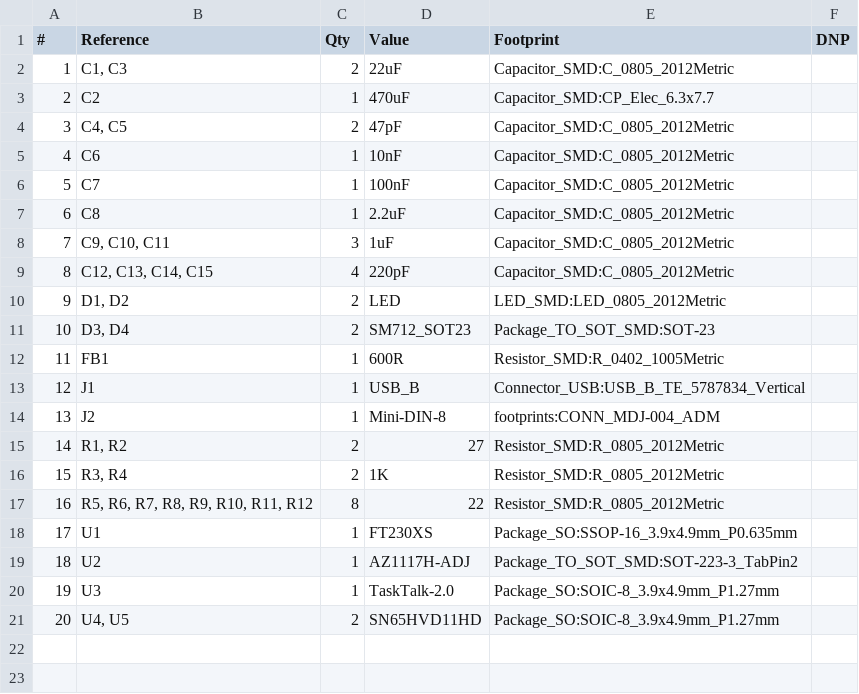
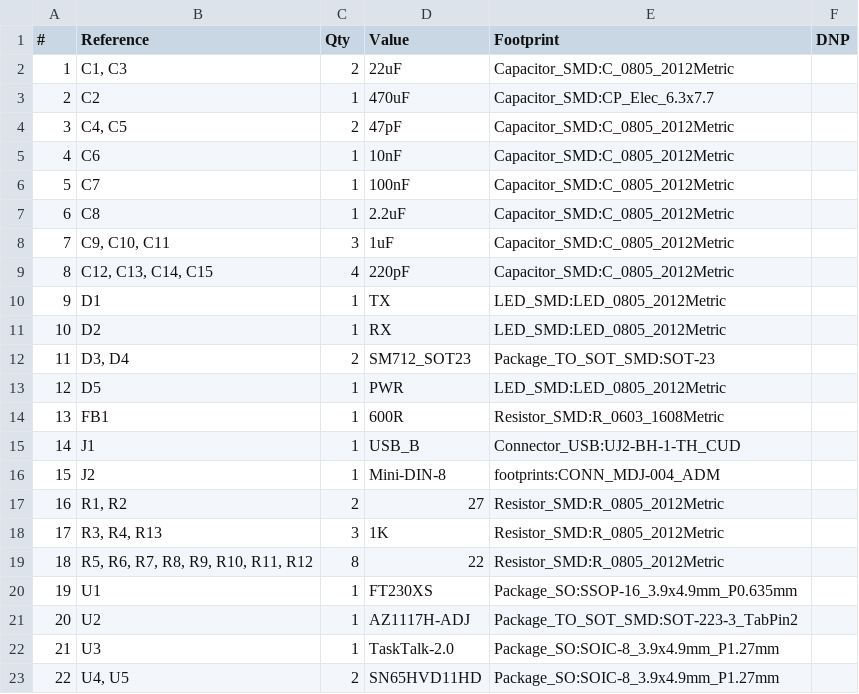
Before and after one commit to xhero/USB2LT, a CSV file: USB2LT.csv, drawn as a sheet; removed rows and columns are numbered as before the commit, all else as after; the diff names each change by its address in the sheet, - before the commit and + after, or states it on an @@ line.

```diff
--- a/USB2LT.csv
+++ b/USB2LT.csv
-row 10: 9 | D1, D2 | 2 | LED | LED_SMD:LED_0805_2012Metric
+row 10: 9 | D1 | 1 | TX | LED_SMD:LED_0805_2012Metric
+row 11: 10 | D2 | 1 | RX | LED_SMD:LED_0805_2012Metric
@@ column A (#) renumbered from row 12 down @@
+row 13: 12 | D5 | 1 | PWR | LED_SMD:LED_0805_2012Metric
-E14 (Footprint): Resistor_SMD:R_0402_1005Metric
+E14 (Footprint): Resistor_SMD:R_0603_1608Metric
-E15 (Footprint): Connector_USB:USB_B_TE_5787834_Vertical
+E15 (Footprint): Connector_USB:UJ2-BH-1-TH_CUD
-B18 (Reference): R3, R4
+B18 (Reference): R3, R4, R13
-C18 (Qty): 2
+C18 (Qty): 3
```
Also changed, not shown: production/USB2LT_2023-10-12_09-38-57/bom.csv, 13 other files.
